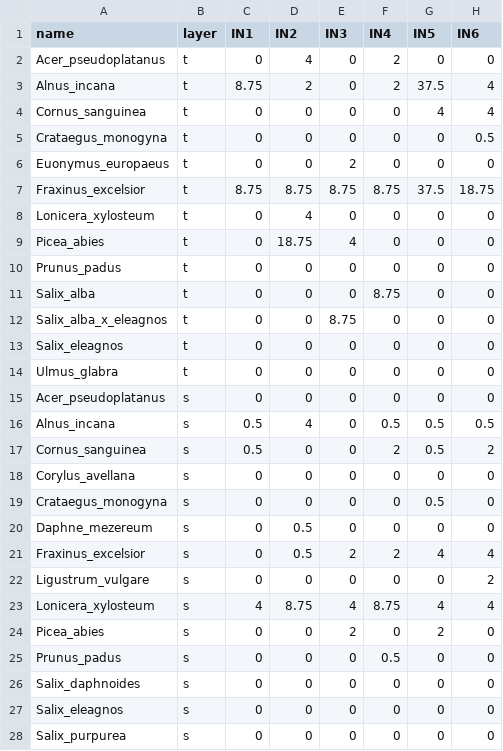
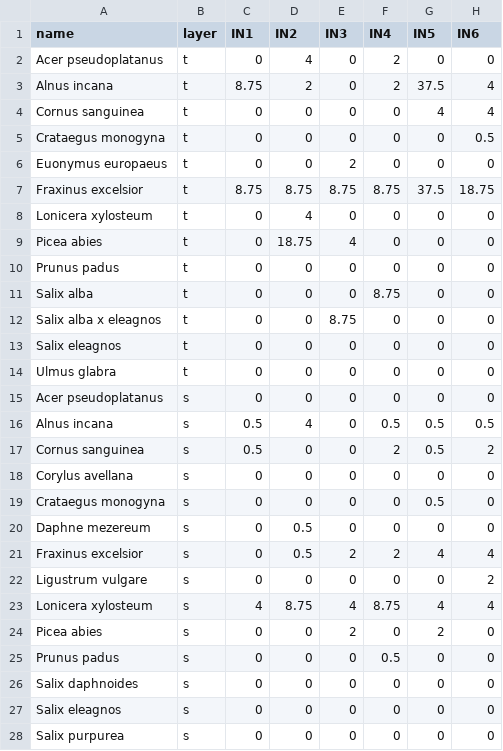
Before and after one commit to TUM-Restoration-Ecology/course_ecological_data_analysis, a CSV file: data/raw/example_course_alluvial_forest_mb/data_raw_species.csv, drawn as a sheet; only a part is shown; the diff covers the shown part only; the diff names each change by its address in the sheet, - before the commit and + after, or states it on an @@ line.

```diff
--- a/data/raw/example_course_alluvial_forest_mb/data_raw_species.csv
+++ b/data/raw/example_course_alluvial_forest_mb/data_raw_species.csv
-A2 (name): Acer_pseudoplatanus
+A2 (name): Acer pseudoplatanus
-A3 (name): Alnus_incana
+A3 (name): Alnus incana
-A4 (name): Cornus_sanguinea
+A4 (name): Cornus sanguinea
-A5 (name): Crataegus_monogyna
+A5 (name): Crataegus monogyna
-A6 (name): Euonymus_europaeus
+A6 (name): Euonymus europaeus
-A7 (name): Fraxinus_excelsior
+A7 (name): Fraxinus excelsior
-A8 (name): Lonicera_xylosteum
+A8 (name): Lonicera xylosteum
-A9 (name): Picea_abies
+A9 (name): Picea abies
-A10 (name): Prunus_padus
+A10 (name): Prunus padus
-A11 (name): Salix_alba
+A11 (name): Salix alba
-A12 (name): Salix_alba_x_eleagnos
+A12 (name): Salix alba x eleagnos
-A13 (name): Salix_eleagnos
+A13 (name): Salix eleagnos
-A14 (name): Ulmus_glabra
+A14 (name): Ulmus glabra
-A15 (name): Acer_pseudoplatanus
+A15 (name): Acer pseudoplatanus
-A16 (name): Alnus_incana
+A16 (name): Alnus incana
-A17 (name): Cornus_sanguinea
+A17 (name): Cornus sanguinea
-A18 (name): Corylus_avellana
+A18 (name): Corylus avellana
-A19 (name): Crataegus_monogyna
+A19 (name): Crataegus monogyna
-A20 (name): Daphne_mezereum
+A20 (name): Daphne mezereum
-A21 (name): Fraxinus_excelsior
+A21 (name): Fraxinus excelsior
-A22 (name): Ligustrum_vulgare
+A22 (name): Ligustrum vulgare
-A23 (name): Lonicera_xylosteum
+A23 (name): Lonicera xylosteum
-A24 (name): Picea_abies
+A24 (name): Picea abies
-A25 (name): Prunus_padus
+A25 (name): Prunus padus
-A26 (name): Salix_daphnoides
+A26 (name): Salix daphnoides
-A27 (name): Salix_eleagnos
+A27 (name): Salix eleagnos
-A28 (name): Salix_purpurea
+A28 (name): Salix purpurea
```
Also changed, not shown: 119 edited cells elsewhere in this file, data/processed/data_processed_traits_ammer_4.1.csv, data/raw/example_course_alluvial_forest_mb/data_raw_traits.csv, 21 other files.
